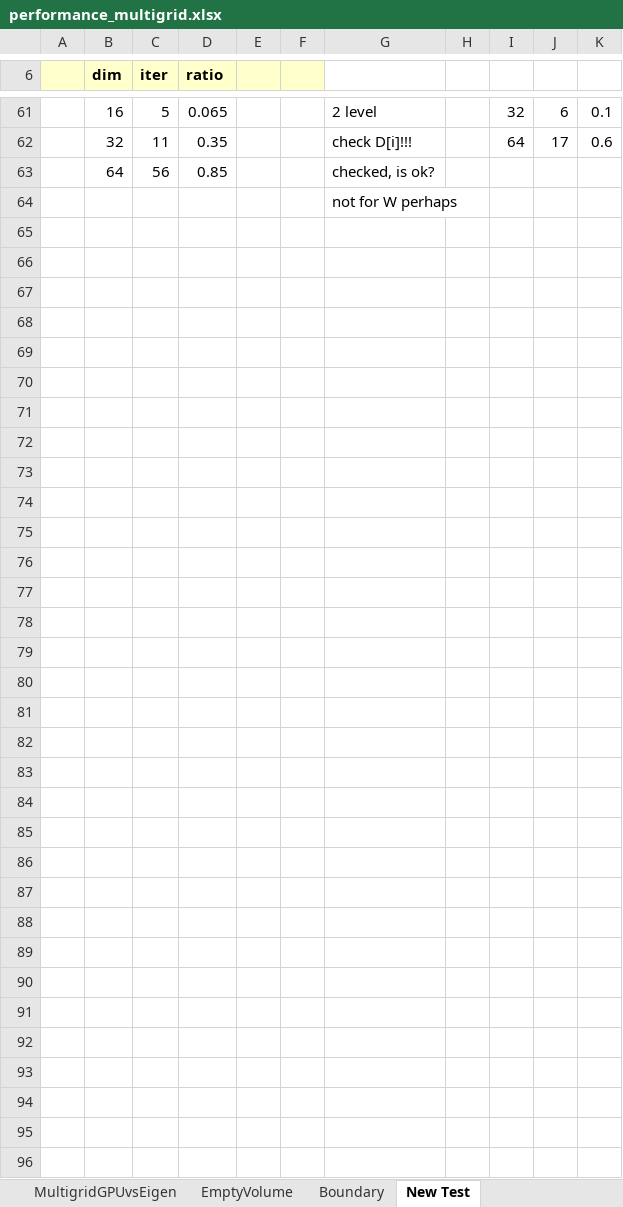
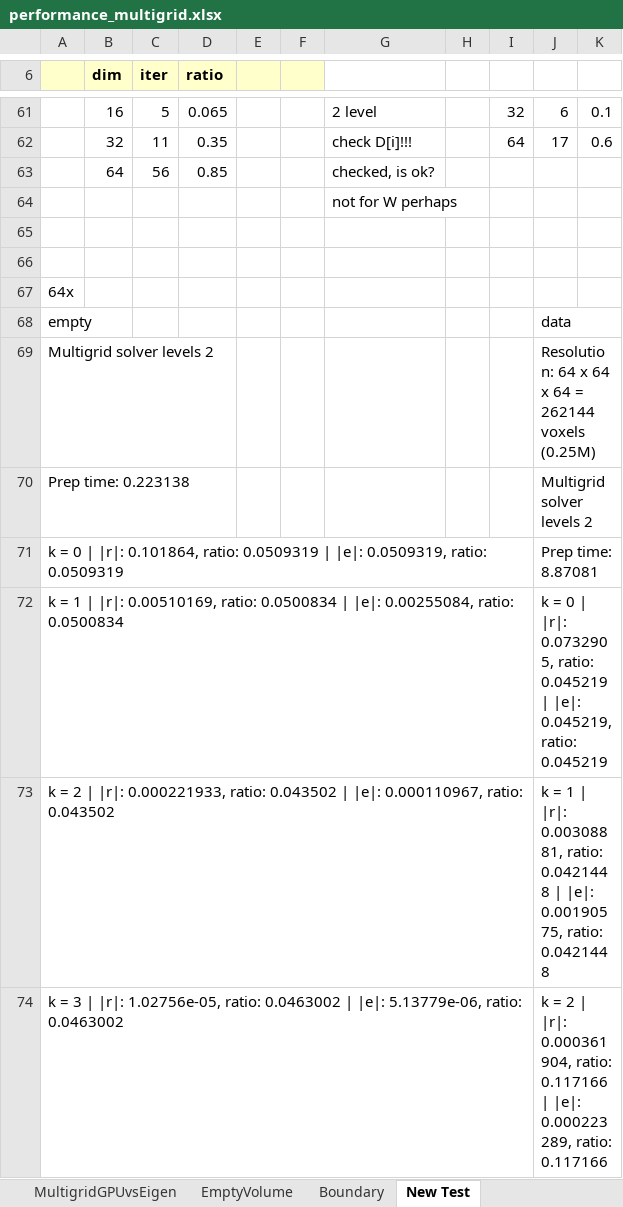
Before and after one commit to PeterZhouSZ/battery, an Excel workbook: data/results/performance/performance_multigrid.xlsx, sheet New Test, drawn as a sheet; only a part is shown, gaps mark what is left out; values as stored, in another font and other column widths than the file's, no borders; the diff covers the shown part only; the diff names each change by its address in the sheet, - before the commit and + after, or states it on an @@ line.

Commit message:
multigrid tweaks

```diff
--- a/data/results/performance/performance_multigrid.xlsx (sheet New Test)
+++ b/data/results/performance/performance_multigrid.xlsx (sheet New Test)
+row 65: (empty)
+row 66: (empty)
+row 67: 64x
+row 68: empty |  |  |  |  |  |  |  |  | data
+row 69: Multigrid solver levels 2 |  |  |  |  |  |  |  |  | Resolution: 64 x 64 x 64 = 262144 voxels (0.25M)
+row 70: Prep time: 0.223138 |  |  |  |  |  |  |  |  | Multigrid solver levels 2
+row 71: k = 0 | |r|: 0.101864, ratio: 0.0509319 | |e|: 0.0509319, ratio: 0.0509319 |  |  |  |  |  |  |  |  | Prep time: 8.87081
+row 72: k = 1 | |r|: 0.00510169, ratio: 0.0500834 | |e|: 0.00255084, ratio: 0.0500834 |  |  |  |  |  |  |  |  | k = 0 | |r|: 0.0732905, ratio: 0.045219 | |e|: 0.045219, ratio: 0.045219
+row 73: k = 2 | |r|: 0.000221933, ratio: 0.043502 | |e|: 0.000110967, ratio: 0.043502 |  |  |  |  |  |  |  |  | k = 1 | |r|: 0.00308881, ratio: 0.0421448 | |e|: 0.00190575, ratio: 0.0421448
+row 74: k = 3 | |r|: 1.02756e-05, ratio: 0.0463002 | |e|: 5.13779e-06, ratio: 0.0463002 |  |  |  |  |  |  |  |  | k = 2 | |r|: 0.000361904, ratio: 0.117166 | |e|: 0.000223289, ratio: 0.117166
```
Also changed, not shown: 50 added rows elsewhere in this sheet, 4 other files.
